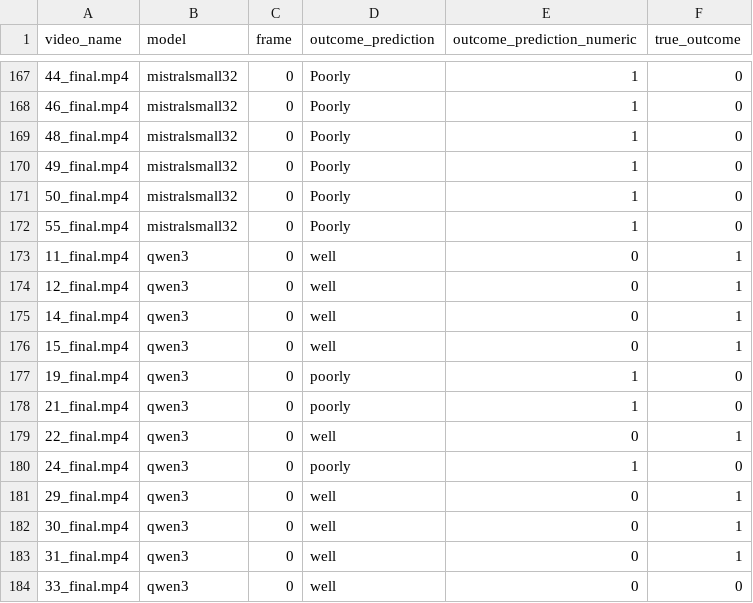
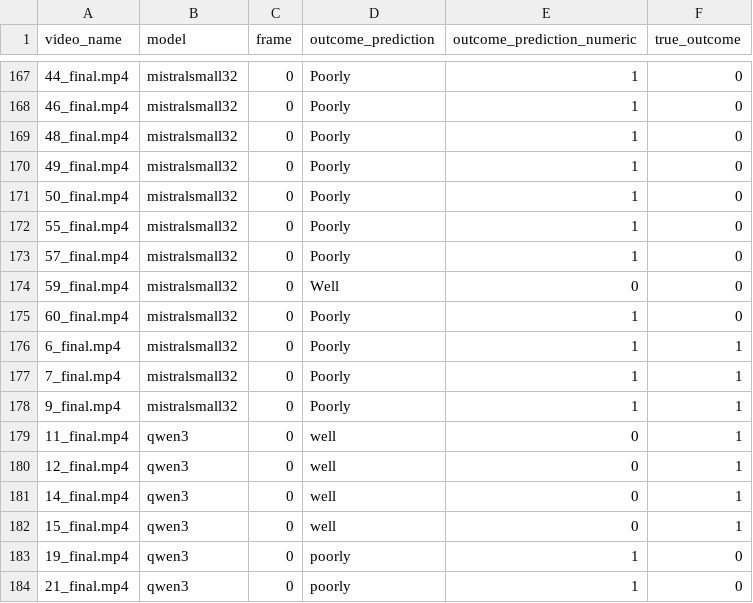
Before and after one commit to IRL-CT/vlms-x-badidea, a CSV file: offshelf_analysis/scenario_analysis/local/analysis/all_predictions_grouped_with_true_outcome.csv, drawn as a sheet; only a part is shown, gaps mark what is left out; the shorter side is filled out with more unchanged rows; the diff names each change by its address in the sheet, - before the commit and + after, or states it on an @@ line.

```diff
--- a/offshelf_analysis/scenario_analysis/local/analysis/all_predictions_grouped_with_true_outcome.csv
+++ b/offshelf_analysis/scenario_analysis/local/analysis/all_predictions_grouped_with_true_outcome.csv
+row 173: 57_final.mp4 | mistralsmall32 | 0 | Poorly | 1 | 0
+row 174: 59_final.mp4 | mistralsmall32 | 0 | Well | 0 | 0
+row 175: 60_final.mp4 | mistralsmall32 | 0 | Poorly | 1 | 0
+row 176: 6_final.mp4 | mistralsmall32 | 0 | Poorly | 1 | 1
+row 177: 7_final.mp4 | mistralsmall32 | 0 | Poorly | 1 | 1
+row 178: 9_final.mp4 | mistralsmall32 | 0 | Poorly | 1 | 1
```
Also changed, not shown: offshelf_analysis/reaction_analysis/analysis/model_human_agreement_metrics.csv, offshelf_analysis/reaction_analysis/analysis/results_analysis/grouped_results_deepseek-ocr_3s_3s.csv, 25 other files.
